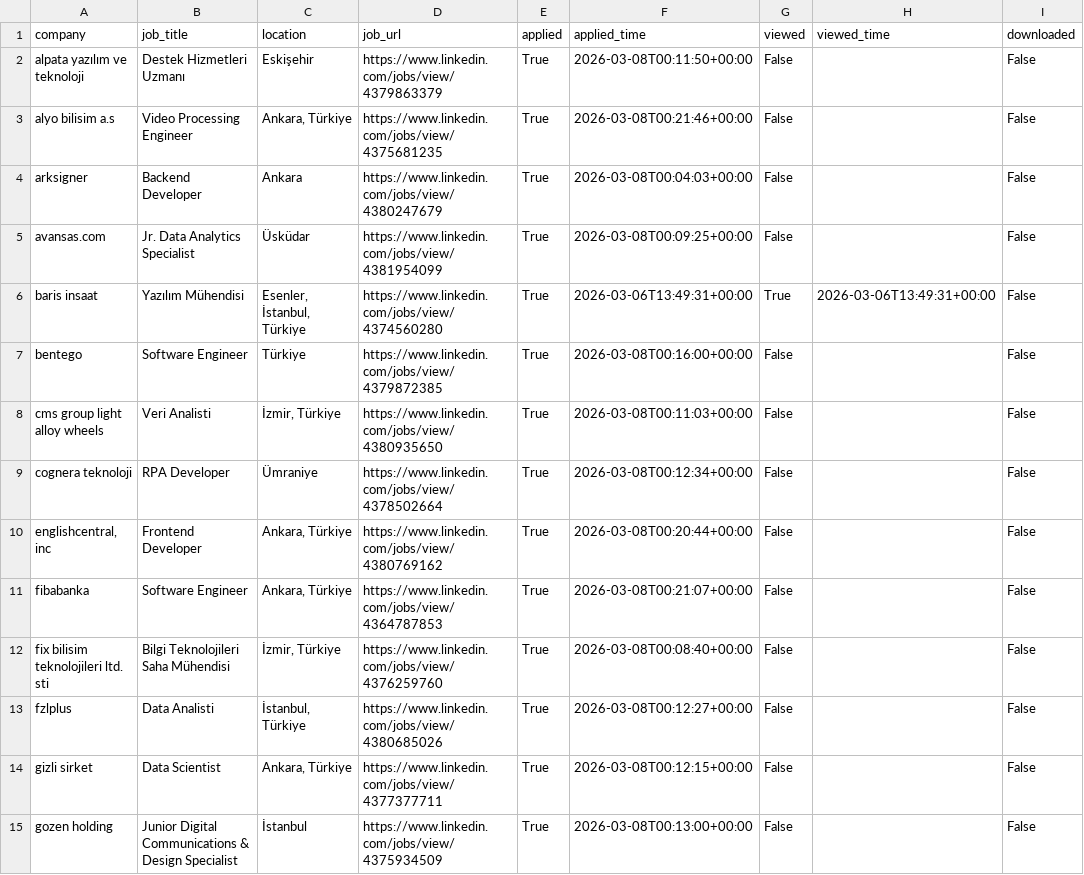
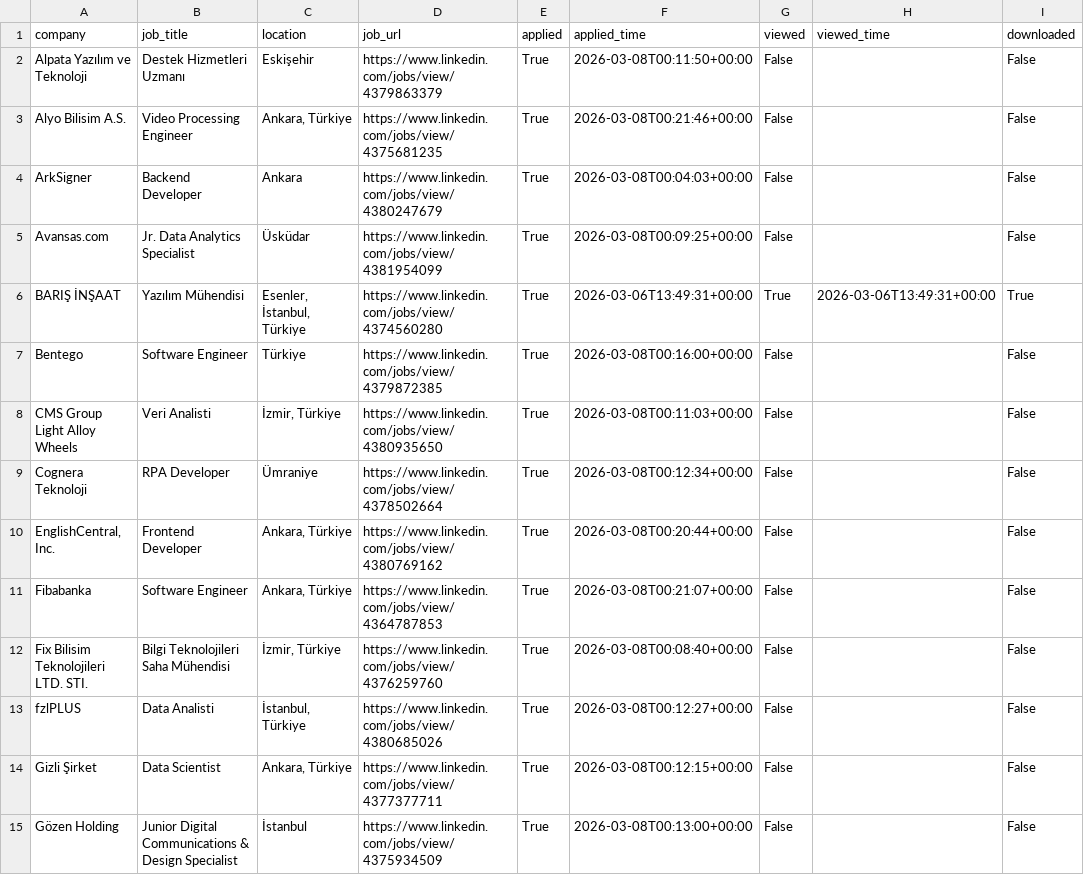
Before and after one commit to koseosmanturker/job-tracker, a CSV file: jobs.csv, drawn as a sheet; only a part is shown; the diff covers the shown part only.

```diff
--- a/jobs.csv
+++ b/jobs.csv
@@ -1,15 +1,15 @@
 company,job_title,location,job_url,applied,applied_time,viewed,viewed_time,downloaded
-alpata yazılım ve teknoloji,Destek Hizmetleri Uzmanı,Eskişehir,https://www.linkedin.com/jobs/view/4379863379,True,2026-03-08T00:11:50+00:00,False,,False
-alyo bilisim a.s,Video Processing Engineer,"Ankara, Türkiye",https://www.linkedin.com/jobs/view/4375681235,True,2026-03-08T00:21:46+00:00,False,,False
-arksigner,Backend Developer,Ankara,https://www.linkedin.com/jobs/view/4380247679,True,2026-03-08T00:04:03+00:00,False,,False
-avansas.com,Jr. Data Analytics Specialist,Üsküdar,https://www.linkedin.com/jobs/view/4381954099,True,2026-03-08T00:09:25+00:00,False,,False
-baris insaat,Yazılım Mühendisi,"Esenler, İstanbul, Türkiye",https://www.linkedin.com/jobs/view/4374560280,True,2026-03-06T13:49:31+00:00,True,2026-03-06T13:49:31+00:00,False
-bentego,Software Engineer,Türkiye,https://www.linkedin.com/jobs/view/4379872385,True,2026-03-08T00:16:00+00:00,False,,False
-cms group light alloy wheels,Veri Analisti,"İzmir, Türkiye",https://www.linkedin.com/jobs/view/4380935650,True,2026-03-08T00:11:03+00:00,False,,False
-cognera teknoloji,RPA Developer,Ümraniye,https://www.linkedin.com/jobs/view/4378502664,True,2026-03-08T00:12:34+00:00,False,,False
-"englishcentral, inc",Frontend Developer,"Ankara, Türkiye",https://www.linkedin.com/jobs/view/4380769162,True,2026-03-08T00:20:44+00:00,False,,False
-fibabanka,Software Engineer,"Ankara, Türkiye",https://www.linkedin.com/jobs/view/4364787853,True,2026-03-08T00:21:07+00:00,False,,False
-fix bilisim teknolojileri ltd. sti,Bilgi Teknolojileri Saha Mühendisi,"İzmir, Türkiye",https://www.linkedin.com/jobs/view/4376259760,True,2026-03-08T00:08:40+00:00,False,,False
-fzlplus,Data Analisti,"İstanbul, Türkiye",https://www.linkedin.com/jobs/view/4380685026,True,2026-03-08T00:12:27+00:00,False,,False
-gizli sirket,Data Scientist,"Ankara, Türkiye",https://www.linkedin.com/jobs/view/4377377711,True,2026-03-08T00:12:15+00:00,False,,False
-gozen holding,Junior Digital Communications & Design Specialist,İstanbul,https://www.linkedin.com/jobs/view/4375934509,True,2026-03-08T00:13:00+00:00,False,,False
+Alpata Yazılım ve Teknoloji,Destek Hizmetleri Uzmanı,Eskişehir,https://www.linkedin.com/jobs/view/4379863379,True,2026-03-08T00:11:50+00:00,False,,False
+Alyo Bilisim A.S.,Video Processing Engineer,"Ankara, Türkiye",https://www.linkedin.com/jobs/view/4375681235,True,2026-03-08T00:21:46+00:00,False,,False
+ArkSigner,Backend Developer,Ankara,https://www.linkedin.com/jobs/view/4380247679,True,2026-03-08T00:04:03+00:00,False,,False
+Avansas.com,Jr. Data Analytics Specialist,Üsküdar,https://www.linkedin.com/jobs/view/4381954099,True,2026-03-08T00:09:25+00:00,False,,False
+BARIŞ İNŞAAT,Yazılım Mühendisi,"Esenler, İstanbul, Türkiye",https://www.linkedin.com/jobs/view/4374560280,True,2026-03-06T13:49:31+00:00,True,2026-03-06T13:49:31+00:00,True
+Bentego,Software Engineer,Türkiye,https://www.linkedin.com/jobs/view/4379872385,True,2026-03-08T00:16:00+00:00,False,,False
+CMS Group Light Alloy Wheels,Veri Analisti,"İzmir, Türkiye",https://www.linkedin.com/jobs/view/4380935650,True,2026-03-08T00:11:03+00:00,False,,False
+Cognera Teknoloji,RPA Developer,Ümraniye,https://www.linkedin.com/jobs/view/4378502664,True,2026-03-08T00:12:34+00:00,False,,False
+"EnglishCentral, Inc.",Frontend Developer,"Ankara, Türkiye",https://www.linkedin.com/jobs/view/4380769162,True,2026-03-08T00:20:44+00:00,False,,False
+Fibabanka,Software Engineer,"Ankara, Türkiye",https://www.linkedin.com/jobs/view/4364787853,True,2026-03-08T00:21:07+00:00,False,,False
+Fix Bilisim Teknolojileri LTD. STI.,Bilgi Teknolojileri Saha Mühendisi,"İzmir, Türkiye",https://www.linkedin.com/jobs/view/4376259760,True,2026-03-08T00:08:40+00:00,False,,False
+fzlPLUS,Data Analisti,"İstanbul, Türkiye",https://www.linkedin.com/jobs/view/4380685026,True,2026-03-08T00:12:27+00:00,False,,False
+Gizli Şirket,Data Scientist,"Ankara, Türkiye",https://www.linkedin.com/jobs/view/4377377711,True,2026-03-08T00:12:15+00:00,False,,False
+Gözen Holding,Junior Digital Communications & Design Specialist,İstanbul,https://www.linkedin.com/jobs/view/4375934509,True,2026-03-08T00:13:00+00:00,False,,False
```
Also changed, not shown: 1 added row, 1 removed row and 27 edited cells elsewhere in this file, 5 other files.
